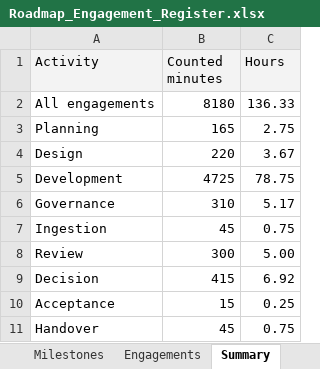
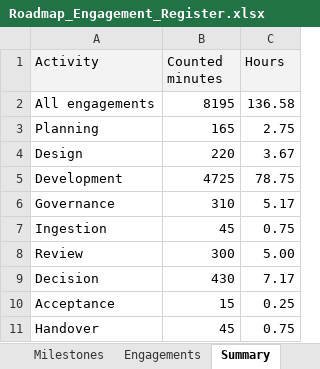
Before and after one commit to msinghbs-ai/coursefinder-admin, an Excel workbook: docs/Roadmap/2026-01/Roadmap_Engagement_Register.xlsx, sheet Summary, drawn as a sheet; values as stored, in another font and other column widths than the file's, no borders; the diff names each change by its address in the sheet, - before the commit and + after, or states it on an @@ line.

```diff
--- a/docs/Roadmap/2026-01/Roadmap_Engagement_Register.xlsx (sheet Summary)
+++ b/docs/Roadmap/2026-01/Roadmap_Engagement_Register.xlsx (sheet Summary)
-B2 (Counted minutes): 8180
+B2 (Counted minutes): 8195
-C2 (Hours): 136.33
+C2 (Hours): 136.58
-B9 (Counted minutes): 415
+B9 (Counted minutes): 430
-C9 (Hours): 6.92
+C9 (Hours): 7.17
```
Also changed, not shown: sheet Engagements, sheet Milestones, 8 other files.
